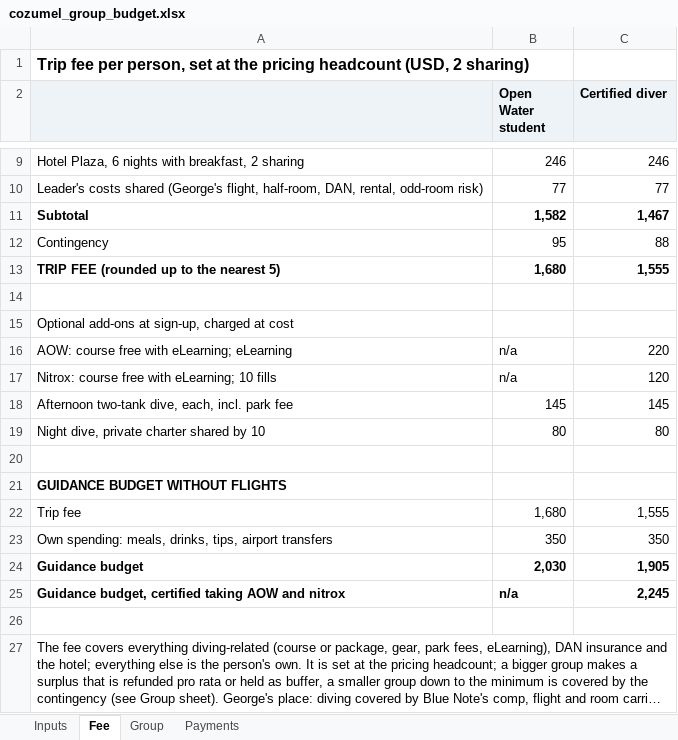
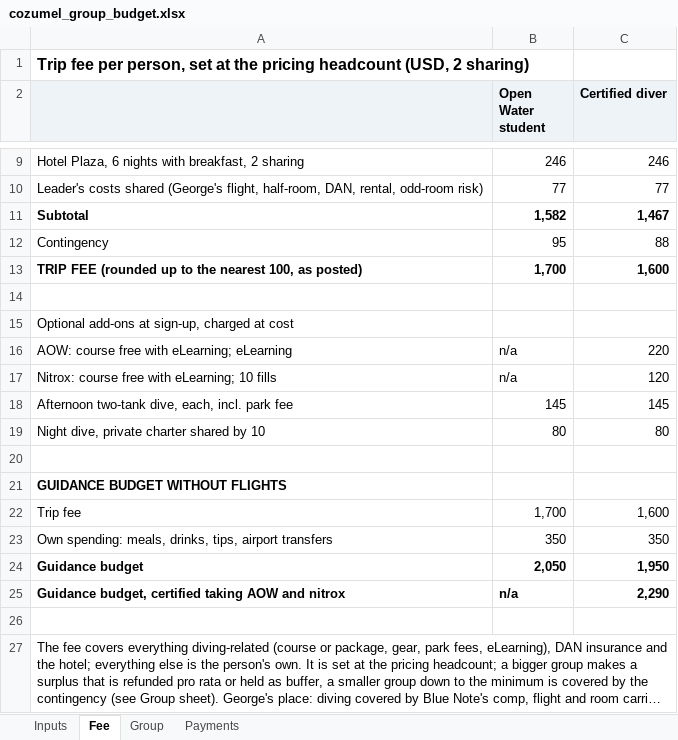
Before and after one commit to GeorgeJeffreys/George-Jeffreys, an Excel workbook: december-plan/pricing/cozumel_group_budget.xlsx, sheet Fee, drawn as a sheet; only a part is shown, gaps mark what is left out; long unchanged cells end in …; values as stored, in another font and other column widths than the file's, no borders; removed rows and columns are numbered as before the commit, all else as after; the diff names each change by its address in the sheet, - before the commit and + after, or states it on an @@ line.

```diff
--- a/december-plan/pricing/cozumel_group_budget.xlsx (sheet Fee)
+++ b/december-plan/pricing/cozumel_group_budget.xlsx (sheet Fee)
-row 13: TRIP FEE (rounded up to the nearest 5) | 1,680 | 1,555
+row 13: TRIP FEE (rounded up to the nearest 100, as posted) | 1,700 | 1,600
-B22 (Open Water student): 1,680
+B22 (Open Water student): 1,700
-C22 (Certified diver): 1,555
+C22 (Certified diver): 1,600
-B24 (Open Water student): 2,030
+B24 (Open Water student): 2,050
-C24 (Certified diver): 1,905
+C24 (Certified diver): 1,950
-C25 (Certified diver): 2,245
+C25 (Certified diver): 2,290
```
Also changed, not shown: sheet Group, 5 other files.
